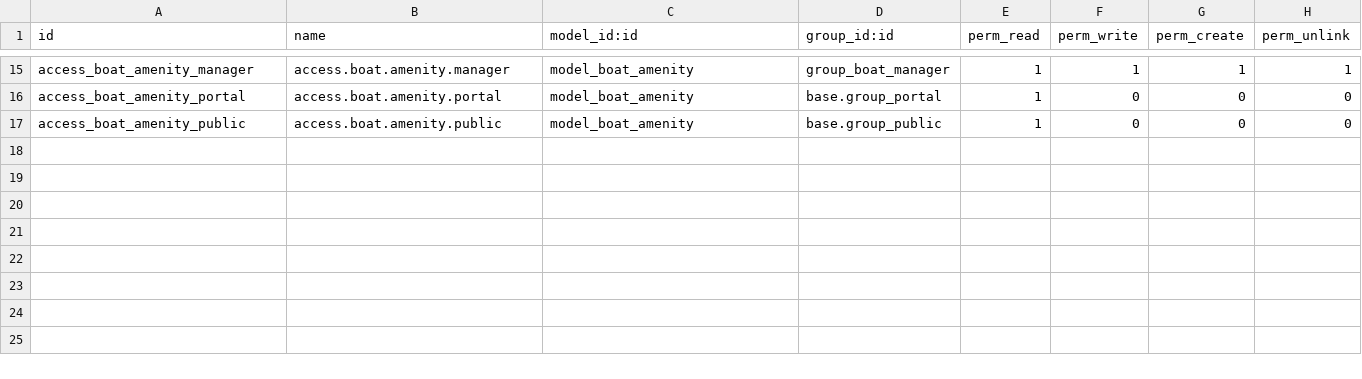
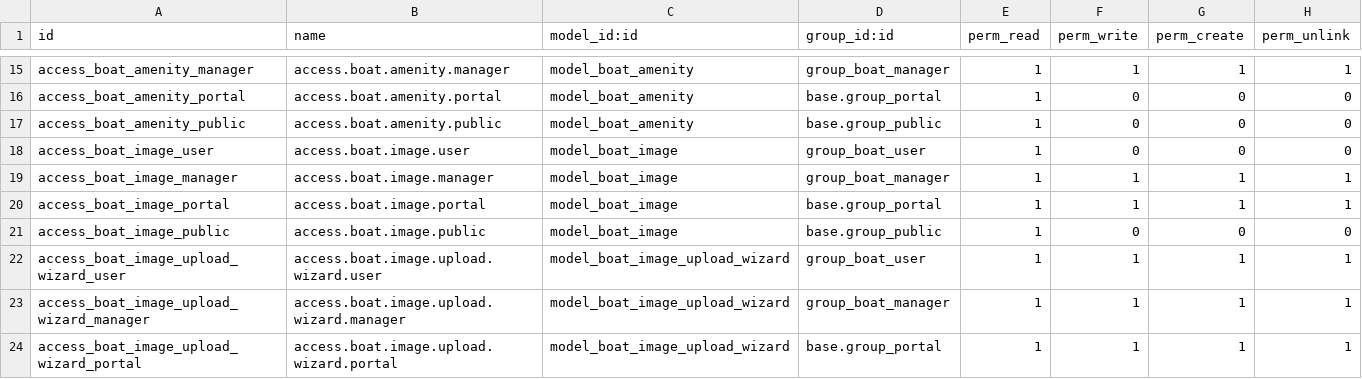
Before and after one commit to truents1/odoo-boats, a CSV file: custom-addons/boat_base/security/ir.model.access.csv, drawn as a sheet; only a part is shown, gaps mark what is left out; the diff names each change by its address in the sheet, - before the commit and + after, or states it on an @@ line.

```diff
--- a/custom-addons/boat_base/security/ir.model.access.csv
+++ b/custom-addons/boat_base/security/ir.model.access.csv
+row 18: access_boat_image_user | access.boat.image.user | model_boat_image | group_boat_user | 1 | 0 | 0 | 0
+row 19: access_boat_image_manager | access.boat.image.manager | model_boat_image | group_boat_manager | 1 | 1 | 1 | 1
+row 20: access_boat_image_portal | access.boat.image.portal | model_boat_image | base.group_portal | 1 | 1 | 1 | 1
+row 21: access_boat_image_public | access.boat.image.public | model_boat_image | base.group_public | 1 | 0 | 0 | 0
+row 22: access_boat_image_upload_wizard_user | access.boat.image.upload.wizard.user | model_boat_image_upload_wizard | group_boat_user | 1 | 1 | 1 | 1
+row 23: access_boat_image_upload_wizard_manager | access.boat.image.upload.wizard.manager | model_boat_image_upload_wizard | group_boat_manager | 1 | 1 | 1 | 1
+row 24: access_boat_image_upload_wizard_portal | access.boat.image.upload.wizard.portal | model_boat_image_upload_wizard | base.group_portal | 1 | 1 | 1 | 1
```
Also changed, not shown: 11 other files.
